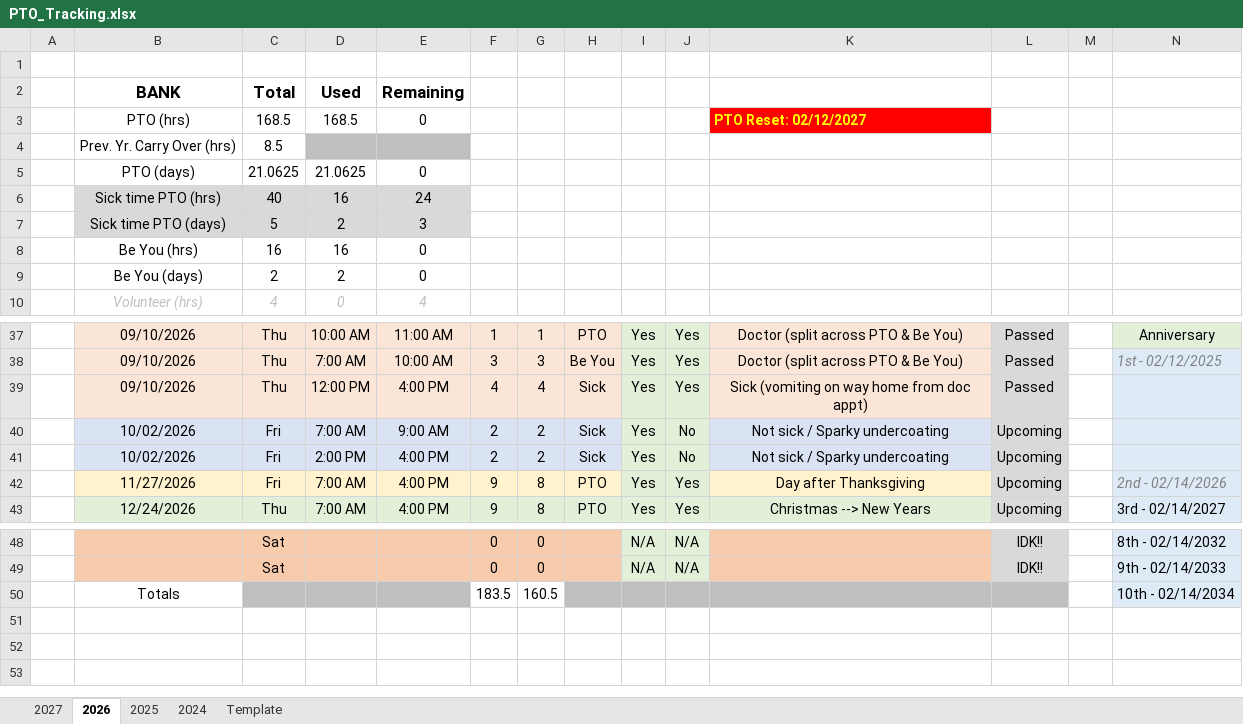
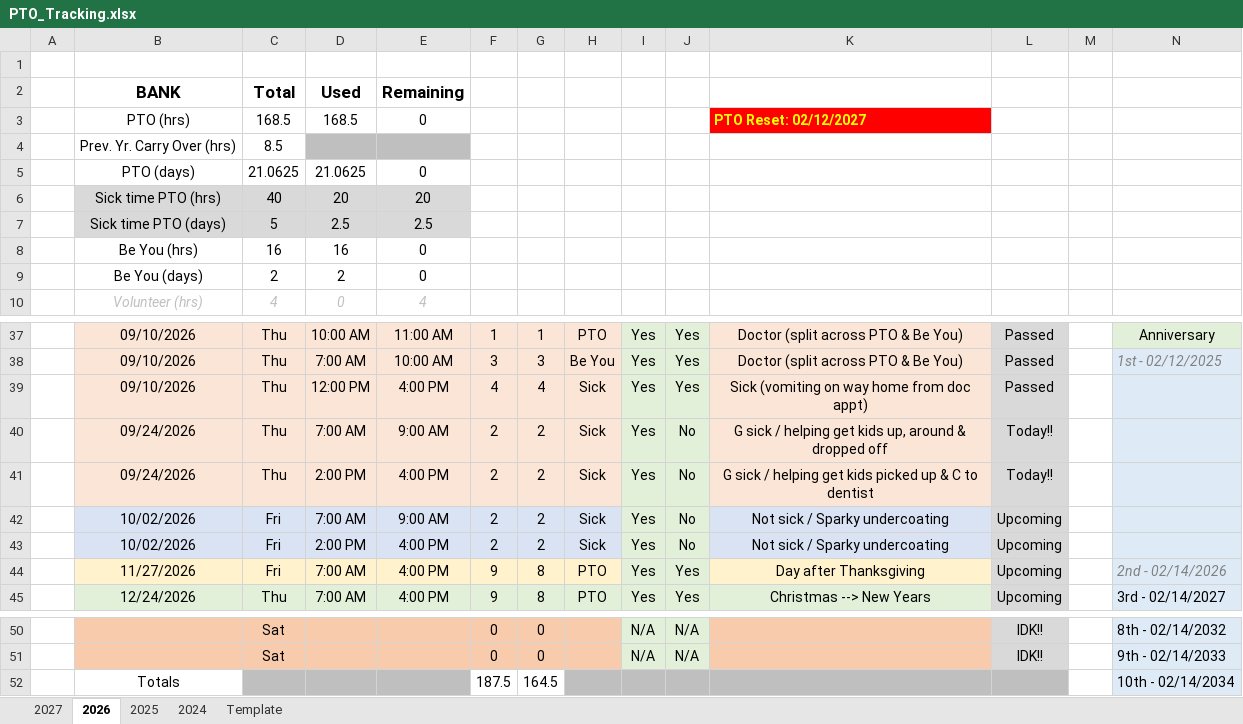
Before and after one commit to nsPubRepo/Development, an Excel workbook: PTO_Tracking.xlsx, sheet 2026, drawn as a sheet; only a part is shown, gaps mark what is left out; values as stored, in another font and other column widths than the file's, no borders; charts and pictures and conditional formats not drawn; addresses are those after the commit; rows hold the shown columns only; the diff names each change by its address in the sheet, - before the commit and + after, or states it on an @@ line.

Commit message:
Committing & pushing for backup purposes

```diff
--- a/PTO_Tracking.xlsx (sheet 2026)
+++ b/PTO_Tracking.xlsx (sheet 2026)
-D6: 16
+D6: 20
-E6: 24
+E6: 20
-D7: 2
+D7: 2.5
-E7: 3
+E7: 2.5
+row 40:  | 09/24/2026 | Thu | 7:00 AM | 9:00 AM | 2 | 2 | Sick | Yes | No | G sick / helping get kids up, around & dropped off | Today!!
+row 41:  | 09/24/2026 | Thu | 2:00 PM | 4:00 PM | 2 | 2 | Sick | Yes | No | G sick / helping get kids picked up & C to dentist | Today!!
-F52: 183.5
+F52: 187.5
-G52: 160.5
+G52: 164.5
```
Also changed, not shown: sheet 2027, formulas that keep their value, charts or pictures.
